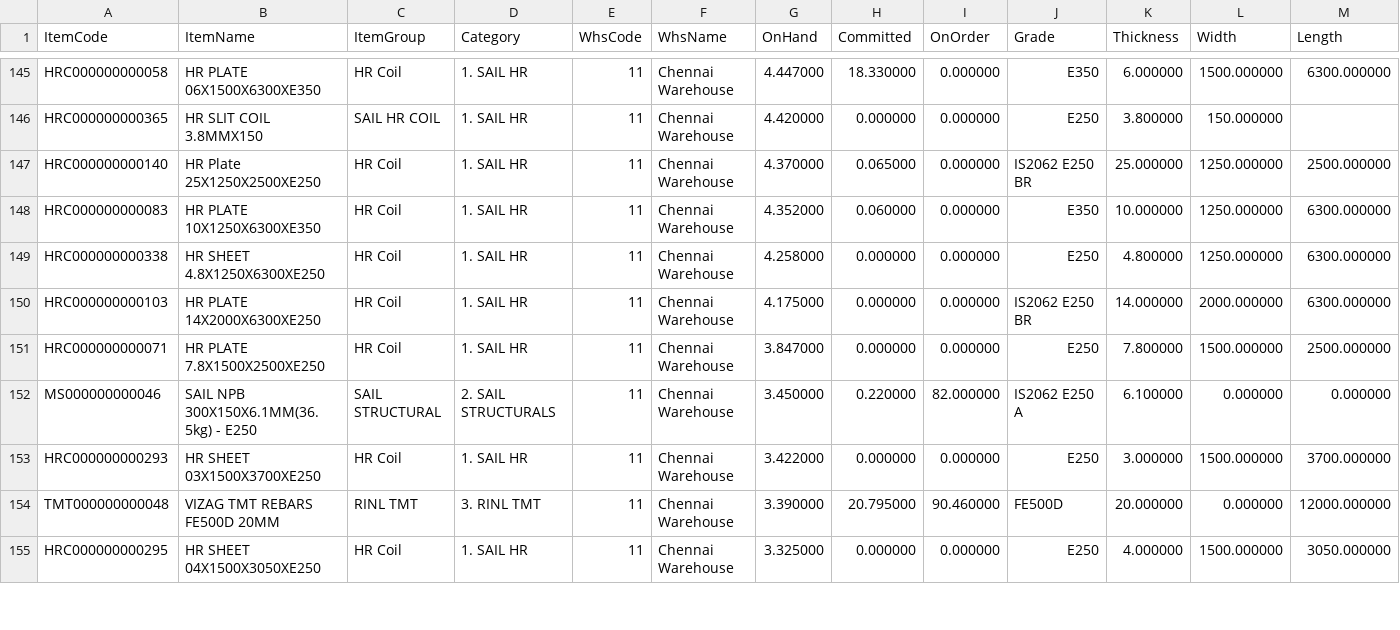
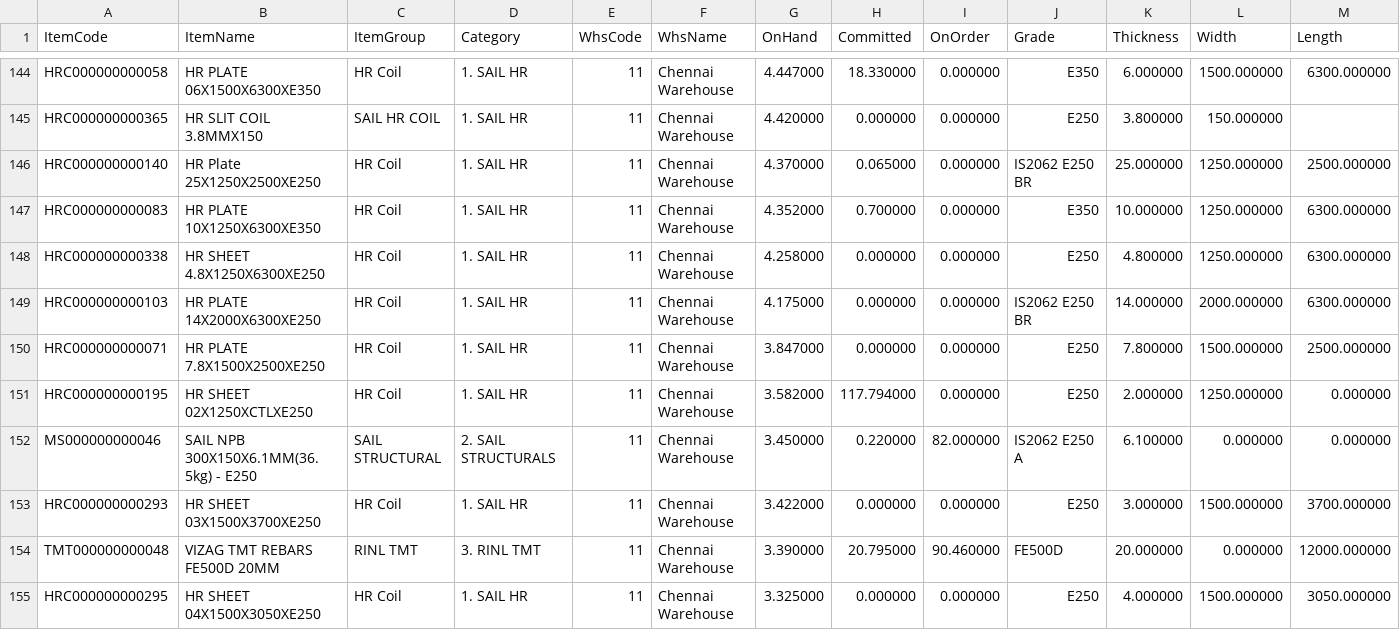
Before and after one commit to BSC23609/mis-portal, a CSV file: stock/mis_stock.csv, drawn as a sheet; only a part is shown, gaps mark what is left out; the diff covers the shown part only.

```diff
--- a/stock/mis_stock.csv
+++ b/stock/mis_stock.csv
@@ -147,3 +146,3 @@ HRC000000000365,HR SLIT COIL 3.8MMX150,SAIL HR COIL,1. SAIL HR,11,Chennai Wareho
 HRC000000000140,HR Plate  25X1250X2500XE250,HR Coil,1. SAIL HR,11,Chennai Warehouse,4.370000,0.065000,0.000000,IS2062 E250 BR,25.000000,1250.000000,2500.000000
-HRC000000000083,HR PLATE 10X1250X6300XE350,HR Coil,1. SAIL HR,11,Chennai Warehouse,4.352000,0.060000,0.000000,E350,10.000000,1250.000000,6300.000000
+HRC000000000083,HR PLATE 10X1250X6300XE350,HR Coil,1. SAIL HR,11,Chennai Warehouse,4.352000,0.700000,0.000000,E350,10.000000,1250.000000,6300.000000
 HRC000000000338,HR SHEET 4.8X1250X6300XE250,HR Coil,1. SAIL HR,11,Chennai Warehouse,4.258000,0.000000,0.000000,E250,4.800000,1250.000000,6300.000000
@@ -151,2 +150,3 @@ HRC000000000103,HR PLATE 14X2000X6300XE250,HR Coil,1. SAIL HR,11,Chennai Warehou
 HRC000000000071,HR PLATE 7.8X1500X2500XE250,HR Coil,1. SAIL HR,11,Chennai Warehouse,3.847000,0.000000,0.000000,E250,7.800000,1500.000000,2500.000000
+HRC000000000195,HR SHEET 02X1250XCTLXE250,HR Coil,1. SAIL HR,11,Chennai Warehouse,3.582000,117.794000,0.000000,E250,2.000000,1250.000000,0.000000
 MS000000000046,SAIL NPB 300X150X6.1MM(36.5kg) - E250,SAIL STRUCTURAL,2. SAIL STRUCTURALS,11,Chennai Warehouse,3.450000,0.220000,82.000000,IS2062 E250 A,6.100000,0.000000,0.000000
```
Also changed, not shown: 1 removed row, 1 moved row and 3 edited cells elsewhere in this file, stock/mis_purchase.csv, stock/plates.csv, 3 other files.
